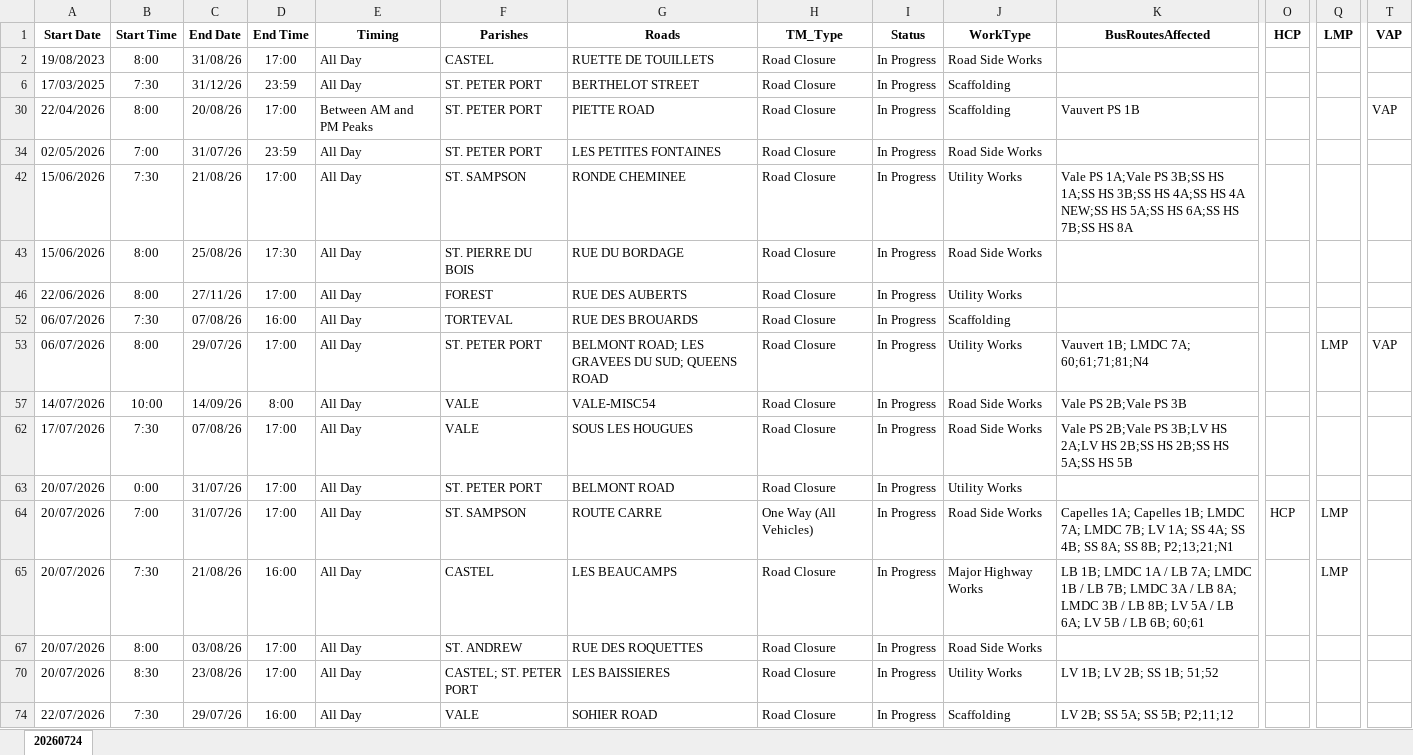
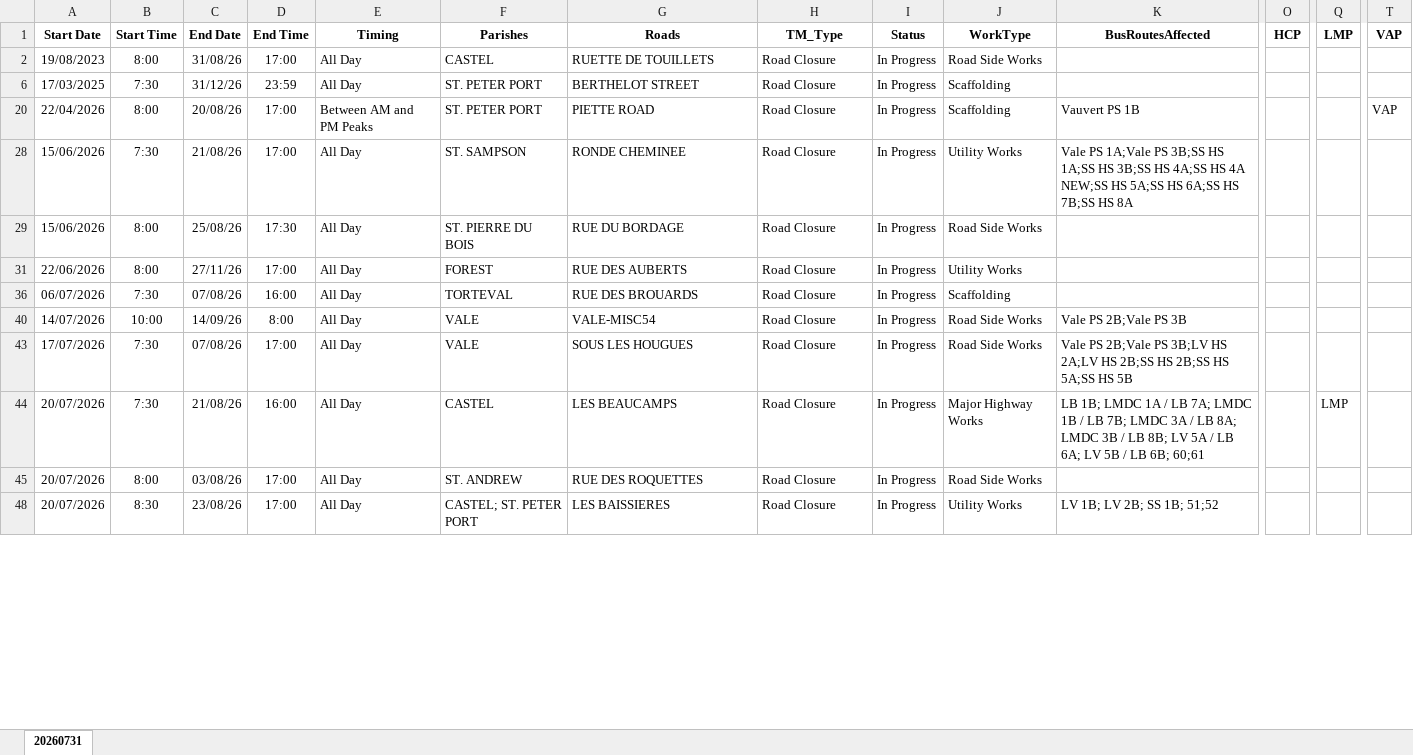
Before and after one commit to The-Quarry/guernsey-roadworks, an Excel workbook: latest.xlsx, sheet 20260731, drawn as a sheet; only a part is shown, gaps mark what is left out; values as stored, in another font and other column widths than the file's, no borders; removed rows and columns are numbered as before the commit, all else as after; rows hold the shown columns only; the diff covers the shown part only; the diff names each change by its address in the sheet, - before the commit and + after, or states it on an @@ line.

Commit message:
Add files via upload

```diff
--- a/latest.xlsx (sheet 20260731)
+++ b/latest.xlsx (sheet 20260731)
-sheet tab: 20260724
+sheet tab: 20260731
-row 34: 02/05/2026 | 7:00 | 31/07/26 | 23:59 | All Day | ST. PETER PORT | LES PETITES FONTAINES | Road Closure | In Progress | Road Side Works
-row 53: 06/07/2026 | 8:00 | 29/07/26 | 17:00 | All Day | ST. PETER PORT | BELMONT ROAD; LES GRAVEES DU SUD; QUEENS ROAD | Road Closure | In Progress | Utility Works | Vauvert 1B; LMDC 7A; 60;61;71;81;N4 |  | LMP | VAP
-row 63: 20/07/2026 | 0:00 | 31/07/26 | 17:00 | All Day | ST. PETER PORT | BELMONT ROAD | Road Closure | In Progress | Utility Works
-row 64: 20/07/2026 | 7:00 | 31/07/26 | 17:00 | All Day | ST. SAMPSON | ROUTE CARRE | One Way (All Vehicles) | In Progress | Road Side Works | Capelles 1A; Capelles 1B; LMDC 7A; LMDC 7B; LV 1A; SS 4A; SS 4B; SS 8A; SS 8B; P2;13;21;N1 | HCP | LMP
-row 74: 22/07/2026 | 7:30 | 29/07/26 | 16:00 | All Day | VALE | SOHIER ROAD | Road Closure | In Progress | Scaffolding | LV 2B; SS 5A; SS 5B; P2;11;12
```
Also changed, not shown: 22 added rows, 16 removed rows and 45 edited cells elsewhere in this sheet, hidden cells.
